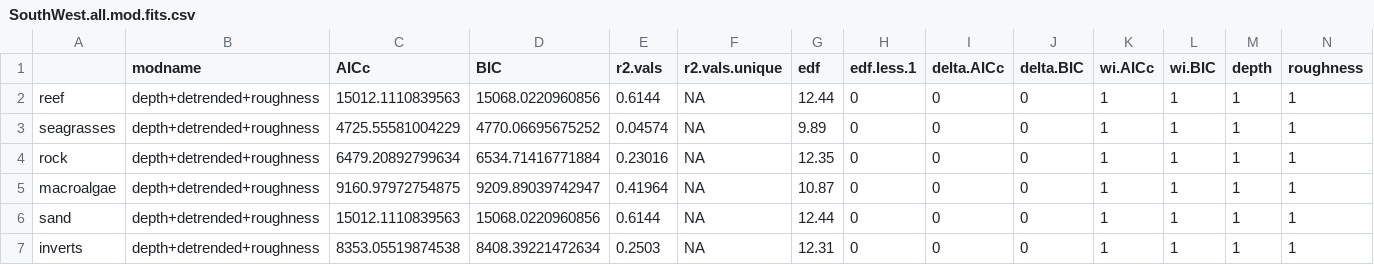
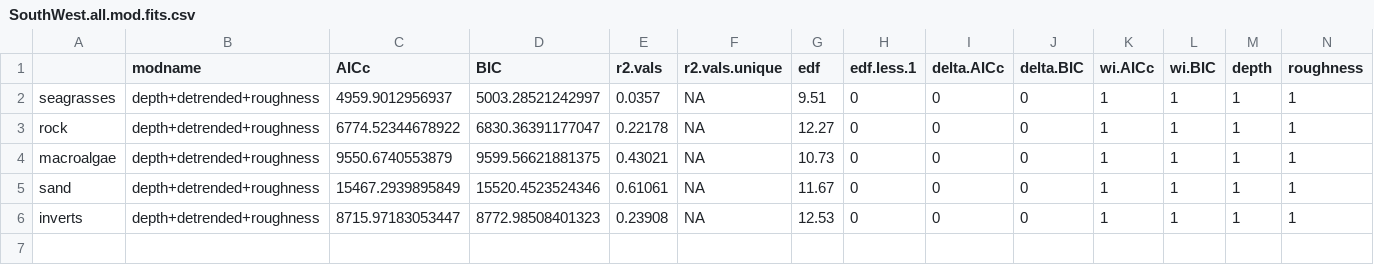
Before and after one commit to UWA-Marine-Ecology-Group-students/GC_Chapter2_Habitat_Spatial_Predictions, a CSV file: output/SWC/SouthWest.all.mod.fits.csv, drawn as a sheet; only a part is shown; removed rows and columns are numbered as before the commit, all else as after; rows hold the shown columns only; the diff names each change by its address in the sheet, - before the commit and + after, or states it on an @@ line.

```diff
--- a/output/SWC/SouthWest.all.mod.fits.csv
+++ b/output/SWC/SouthWest.all.mod.fits.csv
-row 2: reef | depth+detrended+roughness | 15012.1110839563 | 15068.0220960856 | 0.6144 | NA | 12.44 | 0 | 0 | 0 | 1 | 1 | 1 | 1
-C2 (AICc): 4725.55581004229
+C2 (AICc): 4959.9012956937
-D2 (BIC): 4770.06695675252
+D2 (BIC): 5003.28521242997
-E2 (r2.vals): 0.04574
+E2 (r2.vals): 0.0357
-G2 (edf): 9.89
+G2 (edf): 9.51
-C3 (AICc): 6479.20892799634
+C3 (AICc): 6774.52344678922
-D3 (BIC): 6534.71416771884
+D3 (BIC): 6830.36391177047
-E3 (r2.vals): 0.23016
+E3 (r2.vals): 0.22178
-G3 (edf): 12.35
+G3 (edf): 12.27
-C4 (AICc): 9160.97972754875
+C4 (AICc): 9550.6740553879
-D4 (BIC): 9209.89039742947
+D4 (BIC): 9599.56621881375
-E4 (r2.vals): 0.41964
+E4 (r2.vals): 0.43021
-G4 (edf): 10.87
+G4 (edf): 10.73
-C5 (AICc): 15012.1110839563
+C5 (AICc): 15467.2939895849
-D5 (BIC): 15068.0220960856
+D5 (BIC): 15520.4523524346
-E5 (r2.vals): 0.6144
+E5 (r2.vals): 0.61061
-G5 (edf): 12.44
+G5 (edf): 11.67
-C6 (AICc): 8353.05519874538
+C6 (AICc): 8715.97183053447
-D6 (BIC): 8408.39221472634
+D6 (BIC): 8772.98508401323
-E6 (r2.vals): 0.2503
+E6 (r2.vals): 0.23908
-G6 (edf): 12.31
+G6 (edf): 12.53
```
Also changed, not shown: output/SWC/correlation-table.csv, 13 other files.
